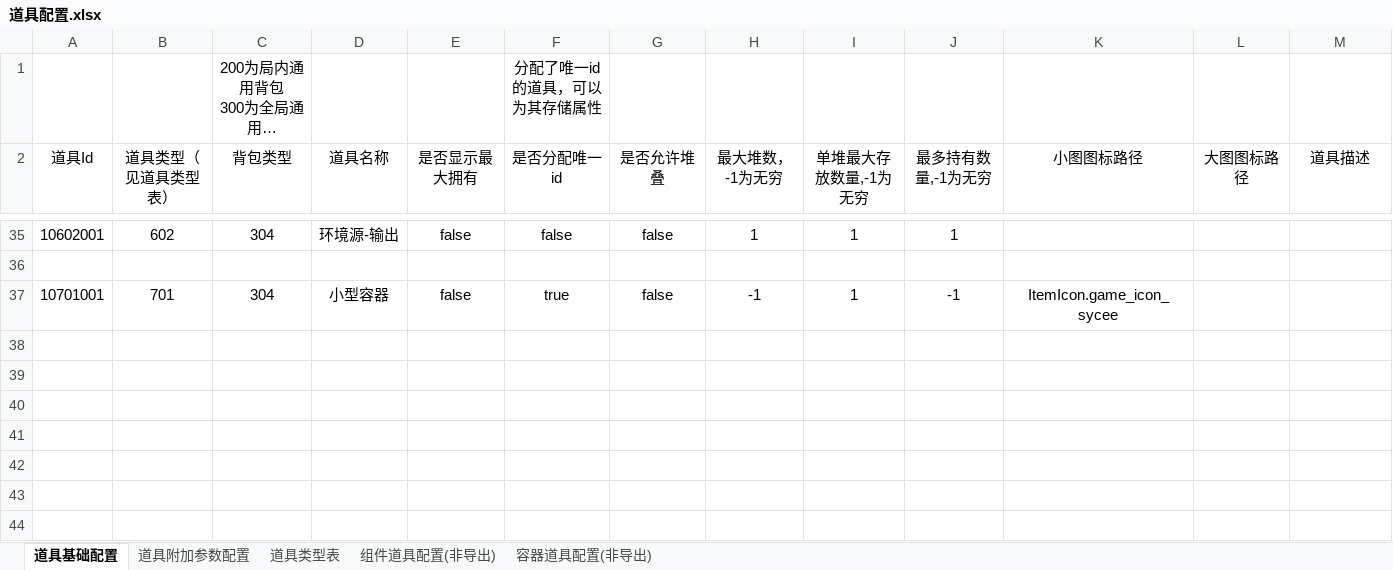
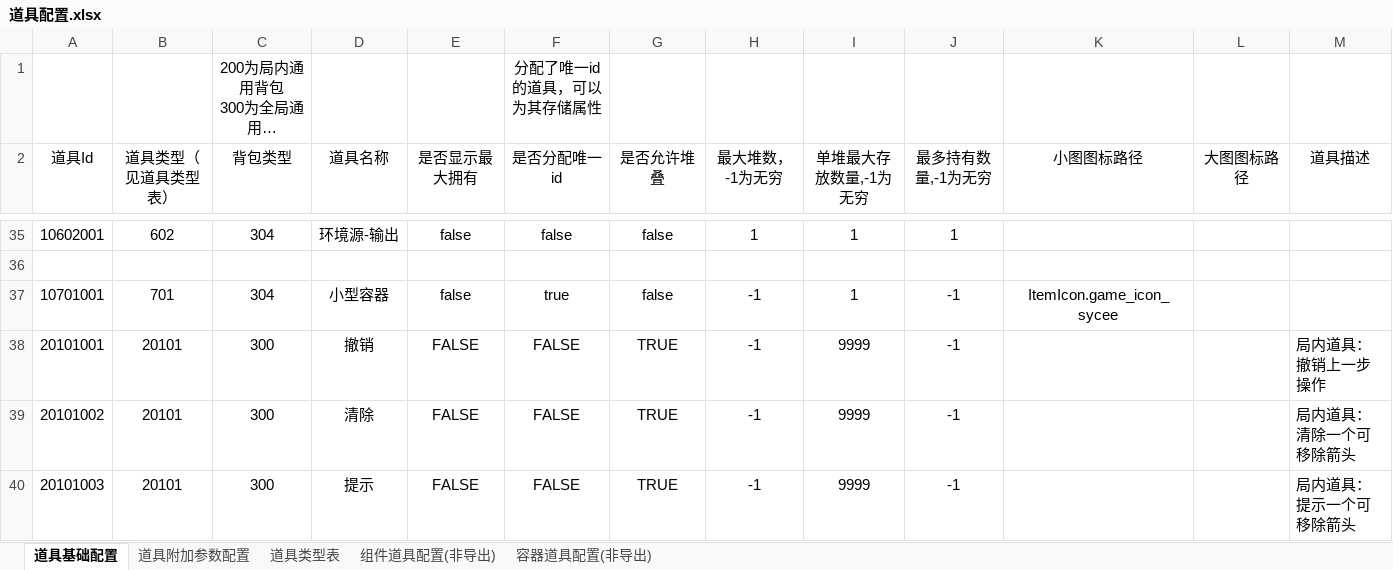
Before and after one commit to Wakis-kaf/ArrowsGame, an Excel workbook: Cehua/Excel/道具配置.xlsx, sheet 道具基础配置, drawn as a sheet; only a part is shown, gaps mark what is left out; long unchanged cells end in …; values as stored, in another font and other column widths than the file's, no borders; the diff names each change by its address in the sheet, - before the commit and + after, or states it on an @@ line.

```diff
--- a/Cehua/Excel/道具配置.xlsx (sheet 道具基础配置)
+++ b/Cehua/Excel/道具配置.xlsx (sheet 道具基础配置)
+row 38: 20101001 | 20101 | 300 | 撤销 | FALSE | FALSE | TRUE | -1 | 9999 | -1 |  |  | 局内道具：撤销上一步操作
+row 39: 20101002 | 20101 | 300 | 清除 | FALSE | FALSE | TRUE | -1 | 9999 | -1 |  |  | 局内道具：清除一个可移除箭头
+row 40: 20101003 | 20101 | 300 | 提示 | FALSE | FALSE | TRUE | -1 | 9999 | -1 |  |  | 局内道具：提示一个可移除箭头
```
Also changed, not shown: 41 other files.
